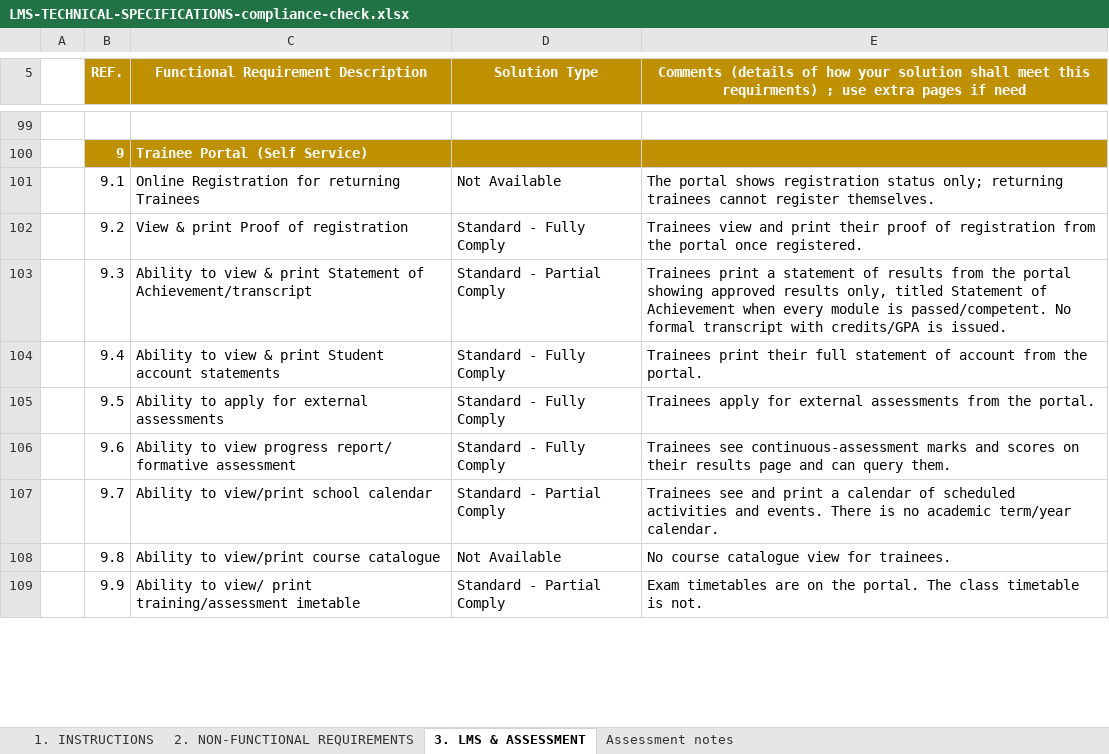
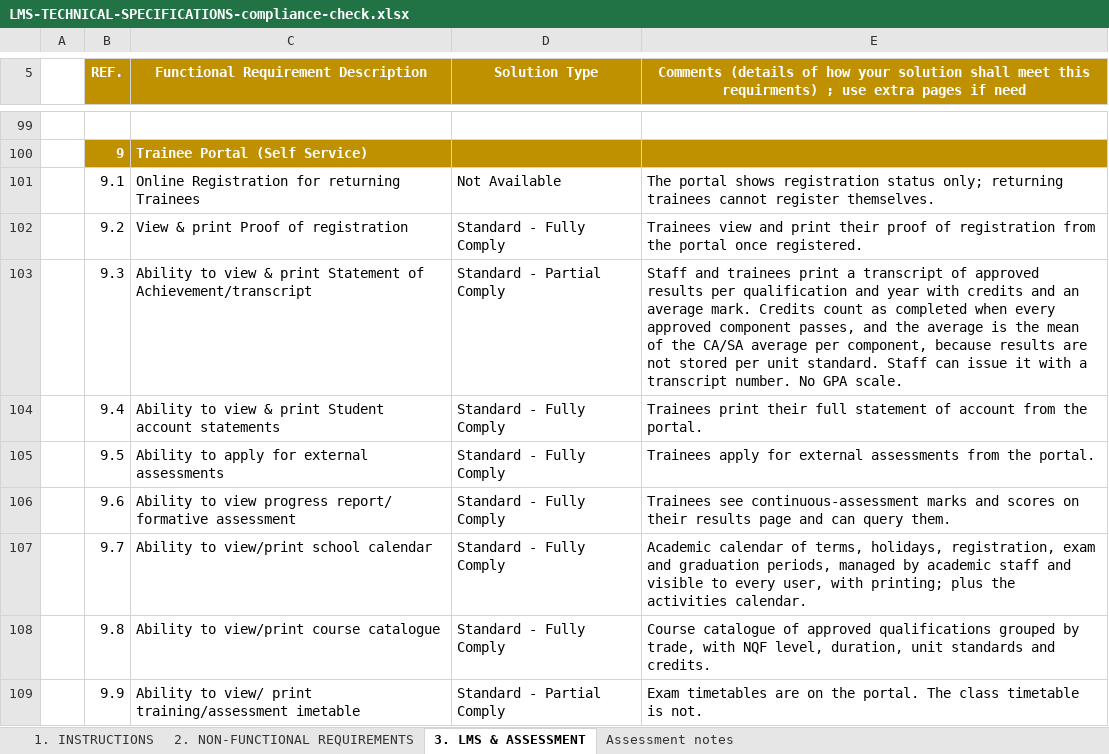
Before and after one commit to bsnalisa/vtc-management-system, an Excel workbook: docs/LMS-TECHNICAL-SPECIFICATIONS-compliance-check.xlsx, sheet 3. LMS & ASSESSMENT, drawn as a sheet; only a part is shown, gaps mark what is left out; values as stored, in another font and other column widths than the file's, no borders; the diff covers the shown part only; the diff names each change by its address in the sheet, - before the commit and + after, or states it on an @@ line.

```diff
--- a/docs/LMS-TECHNICAL-SPECIFICATIONS-compliance-check.xlsx (sheet 3. LMS & ASSESSMENT)
+++ b/docs/LMS-TECHNICAL-SPECIFICATIONS-compliance-check.xlsx (sheet 3. LMS & ASSESSMENT)
-E103: Trainees print a statement of results from the portal showing approved results only, titled Statement of Achievement when every module is passed/competent. No formal transcript with credits/GPA is issued.
+E103: Staff and trainees print a transcript of approved results per qualification and year with credits and an average mark. Credits count as completed when every approved component passes, and the average is the mean of the CA/SA average per component, because results are not stored per unit standard. Staff can issue it with a transcript number. No GPA scale.
-D107 (Solution Type): Standard - Partial Comply
+D107 (Solution Type): Standard - Fully Comply
-E107: Trainees see and print a calendar of scheduled activities and events. There is no academic term/year calendar.
+E107: Academic calendar of terms, holidays, registration, exam and graduation periods, managed by academic staff and visible to every user, with printing; plus the activities calendar.
-D108 (Solution Type): Not Available
+D108 (Solution Type): Standard - Fully Comply
-E108: No course catalogue view for trainees.
+E108: Course catalogue of approved qualifications grouped by trade, with NQF level, duration, unit standards and credits.
```
Also changed, not shown: 5 added rows, 5 removed rows and 12 edited cells elsewhere in this sheet, sheet Assessment notes, sheet 2. NON-FUNCTIONAL REQUIREMENTS, 1 other file.
